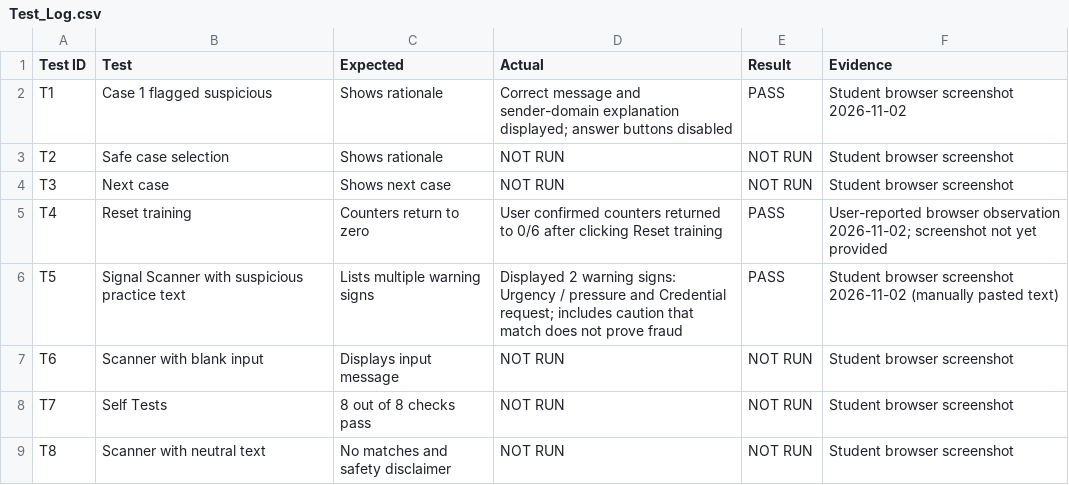
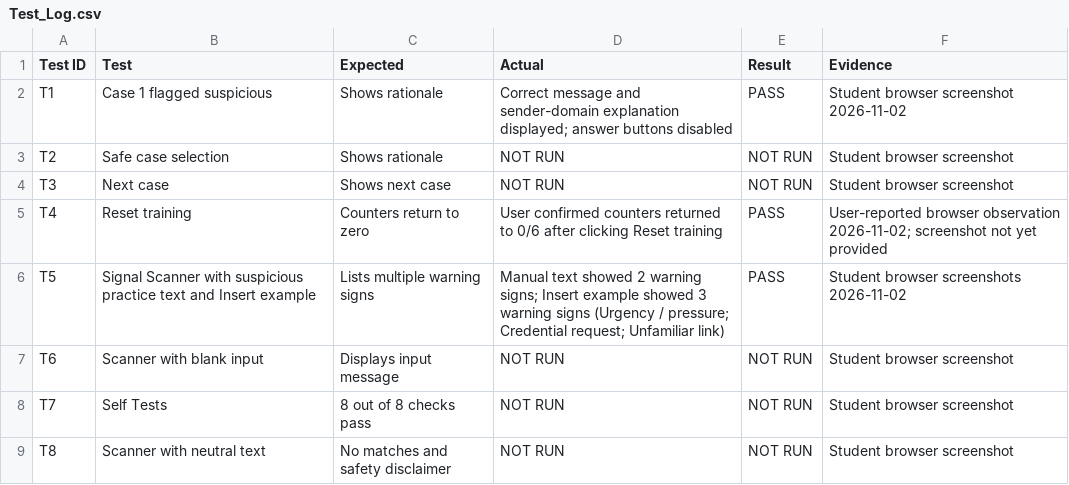
Before and after one commit to Risawaj77/CyberQuest-AI101-Midterm, a CSV file: Test_Log.csv, drawn as a sheet.

Commit message:
Add observed Insert example scanner evidence

```diff
--- a/Test_Log.csv
+++ b/Test_Log.csv
@@ -5,3 +5,3 @@ T3,Next case,Shows next case,NOT RUN,NOT RUN,Student browser screenshot
 T4,Reset training,Counters return to zero,User confirmed counters returned to 0/6 after clicking Reset training,PASS,User-reported browser observation 2026-11-02; screenshot not yet provided
-T5,Signal Scanner with suspicious practice text,Lists multiple warning signs,Displayed 2 warning signs: Urgency / pressure and Credential request; includes caution that match does not prove fraud,PASS,Student browser screenshot 2026-11-02 (manually pasted text)
+T5,Signal Scanner with suspicious practice text and Insert example,Lists multiple warning signs,Manual text showed 2 warning signs; Insert example showed 3 warning signs (Urgency / pressure; Credential request; Unfamiliar link),PASS,Student browser screenshots 2026-11-02
 T6,Scanner with blank input,Displays input message,NOT RUN,NOT RUN,Student browser screenshot
```
